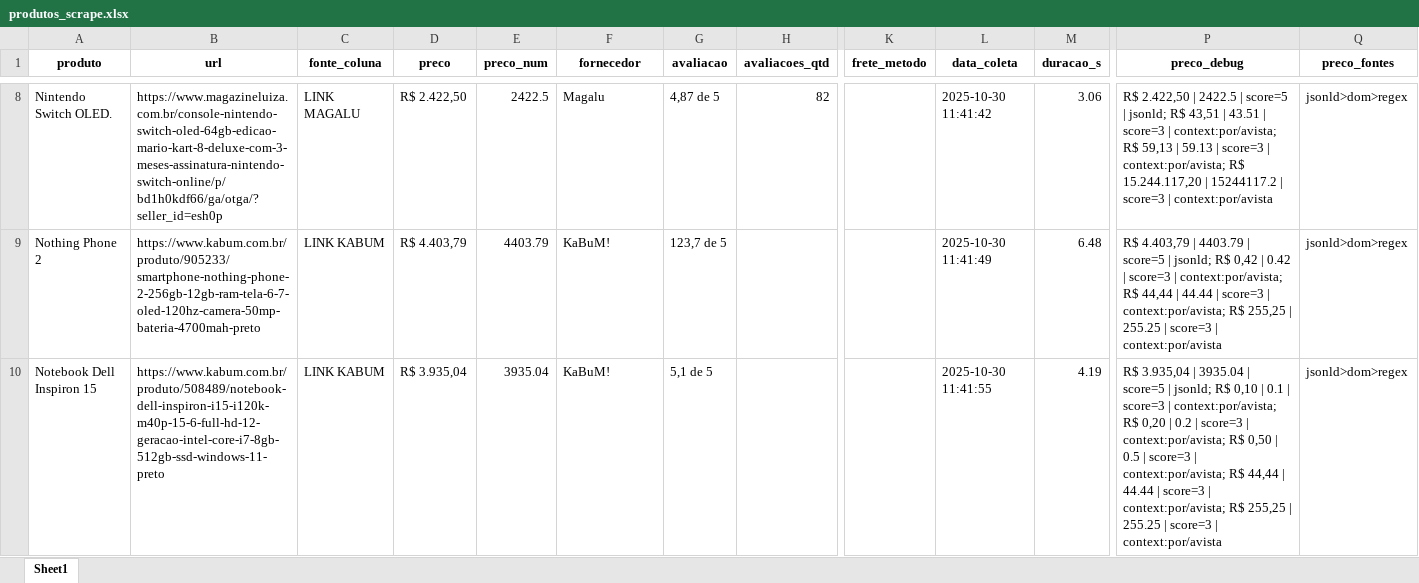
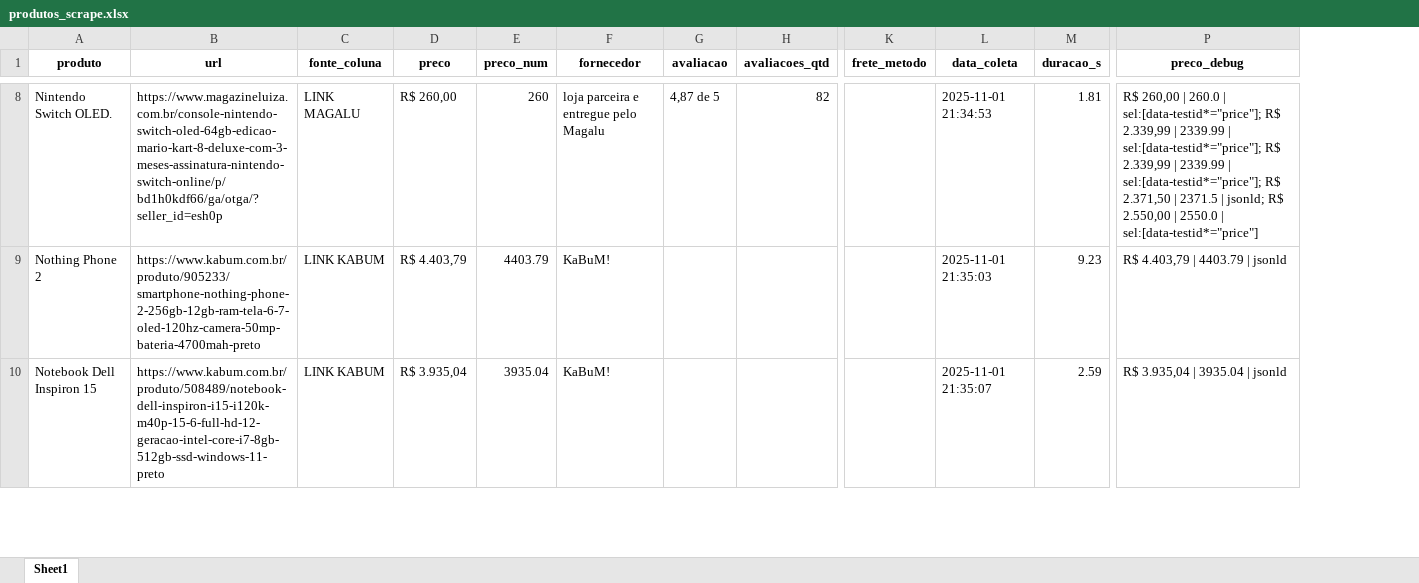
Before and after one commit to Kaiki2004/web-scraping, an Excel workbook: produtos_scrape.xlsx, sheet Sheet1, drawn as a sheet; only a part is shown, gaps mark what is left out; values as stored, in another font and other column widths than the file's, no borders; the diff covers the shown part only; the diff names each change by its address in the sheet, - before the commit and + after, or states it on an @@ line.

```diff
--- a/produtos_scrape.xlsx (sheet Sheet1)
+++ b/produtos_scrape.xlsx (sheet Sheet1)
-column Q (preco_fontes), rows 8-10: all jsonld>dom>regex
-D8 (preco): R$ 2.422,50
+D8 (preco): R$ 260,00
-E8 (preco_num): 2422.5
+E8 (preco_num): 260
-F8 (fornecedor): Magalu
+F8 (fornecedor): loja parceira e entregue pelo Magalu
-L8 (data_coleta): 2025-10-30 11:41:42
+L8 (data_coleta): 2025-11-01 21:34:53
-M8 (duracao_s): 3.06
+M8 (duracao_s): 1.81
-P8 (preco_debug): R$ 2.422,50 | 2422.5 | score=5 | jsonld; R$ 43,51 | 43.51 | score=3 | context:por/avista; R$ 59,13 | 59.13 | score=3 | context:por/avista; R$ 15.244.117,20 | 15244117.2 | score=3 | context:por/avista
+P8 (preco_debug): R$ 260,00 | 260.0 | sel:[data-testid*="price"]; R$ 2.339,99 | 2339.99 | sel:[data-testid*="price"]; R$ 2.339,99 | 2339.99 | sel:[data-testid*="price"]; R$ 2.371,50 | 2371.5 | jsonld; R$ 2.550,00 | 2550.0 | sel:[data-testid*="price"]
-G9 (avaliacao): 123,7 de 5
+G9 (avaliacao): (empty)
-L9 (data_coleta): 2025-10-30 11:41:49
+L9 (data_coleta): 2025-11-01 21:35:03
-M9 (duracao_s): 6.48
+M9 (duracao_s): 9.23
-P9 (preco_debug): …4403.79 | score=5 | jsonld; R$ 0,42 | 0.42 | score=3 | context:por/avista; R$ 44,44 | 44.44 | score=3 | context:por/avista; R$ 255,25 | 255.25 | score=3 | context:por/avista
+P9 (preco_debug): …4403.79 | jsonld
-G10 (avaliacao): 5,1 de 5
+G10 (avaliacao): (empty)
-L10 (data_coleta): 2025-10-30 11:41:55
+L10 (data_coleta): 2025-11-01 21:35:07
-M10 (duracao_s): 4.19
+M10 (duracao_s): 2.59
-P10 (preco_debug): …3935.04 | score=5 | jsonld; R$ 0,10 | 0.1 | score=3 | context:por/avista; R$ 0,20 | 0.2 | score=3 | context:por/avista; R$ 0,50 | 0.5 | score=3 | context:por/avista; R$ 44,44 | 44.44 | score=3 | context:por/avista; R$ 255,25 | 255.25 | score=3 | context:por/avista
+P10 (preco_debug): …3935.04 | jsonld
```
Also changed, not shown: 149 edited cells elsewhere in this sheet, 16 other files.
